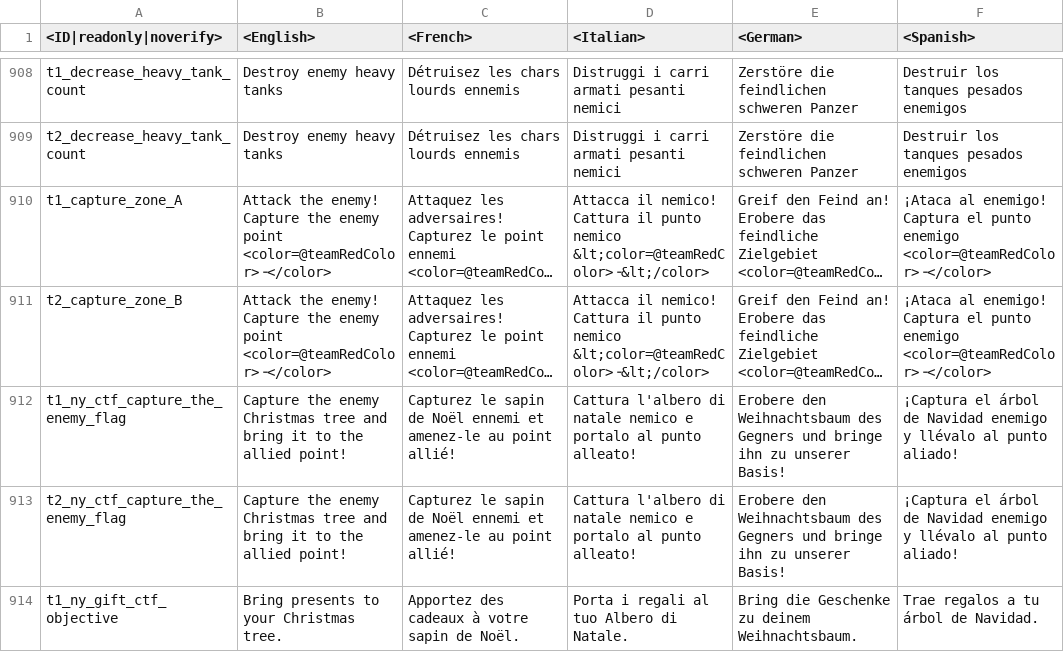
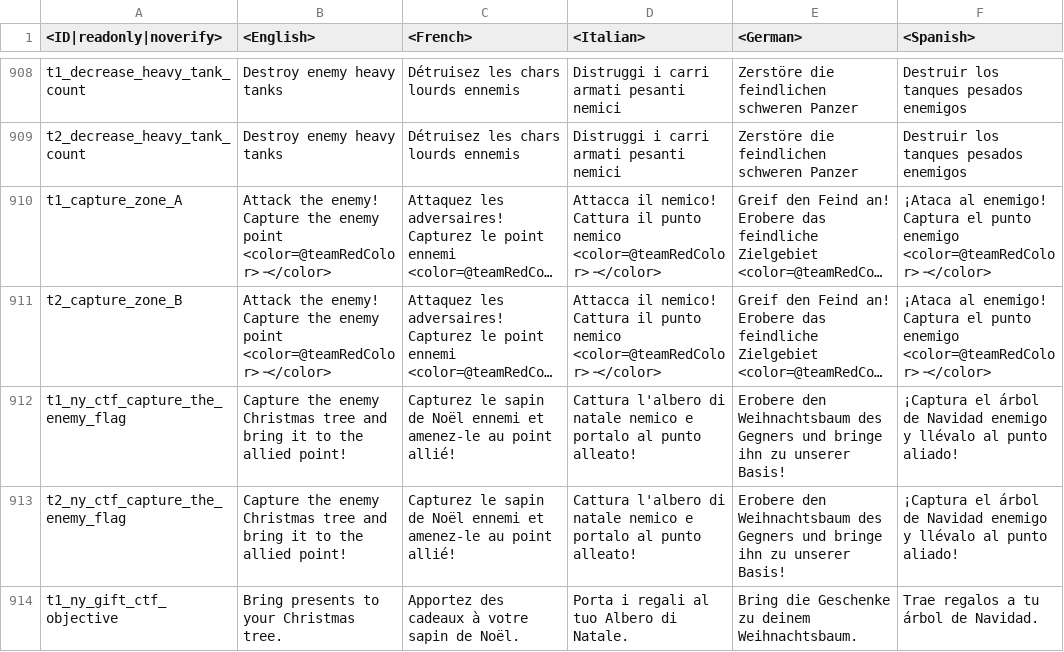
Before and after one commit to VitaliiAndreev/WarThunder_JsonFileChanges, a CSV file: Files/lang.vromfs.bin_u/lang/missions_objectives.csv, drawn as a sheet; only a part is shown, gaps mark what is left out; long unchanged cells end in …; the diff names each change by its address in the sheet, - before the commit and + after, or states it on an @@ line.

```diff
--- a/Files/lang.vromfs.bin_u/lang/missions_objectives.csv
+++ b/Files/lang.vromfs.bin_u/lang/missions_objectives.csv
-D910:D911 (<Italian>): …punto nemico &lt;color=@teamRedColor>╶&lt;/color>
+D910:D911 (<Italian>): …punto nemico <color=@teamRedColor>╶</color>
```
Also changed, not shown: Files/lang.vromfs.bin_u/lang/worldwar.csv, 13 other files.
